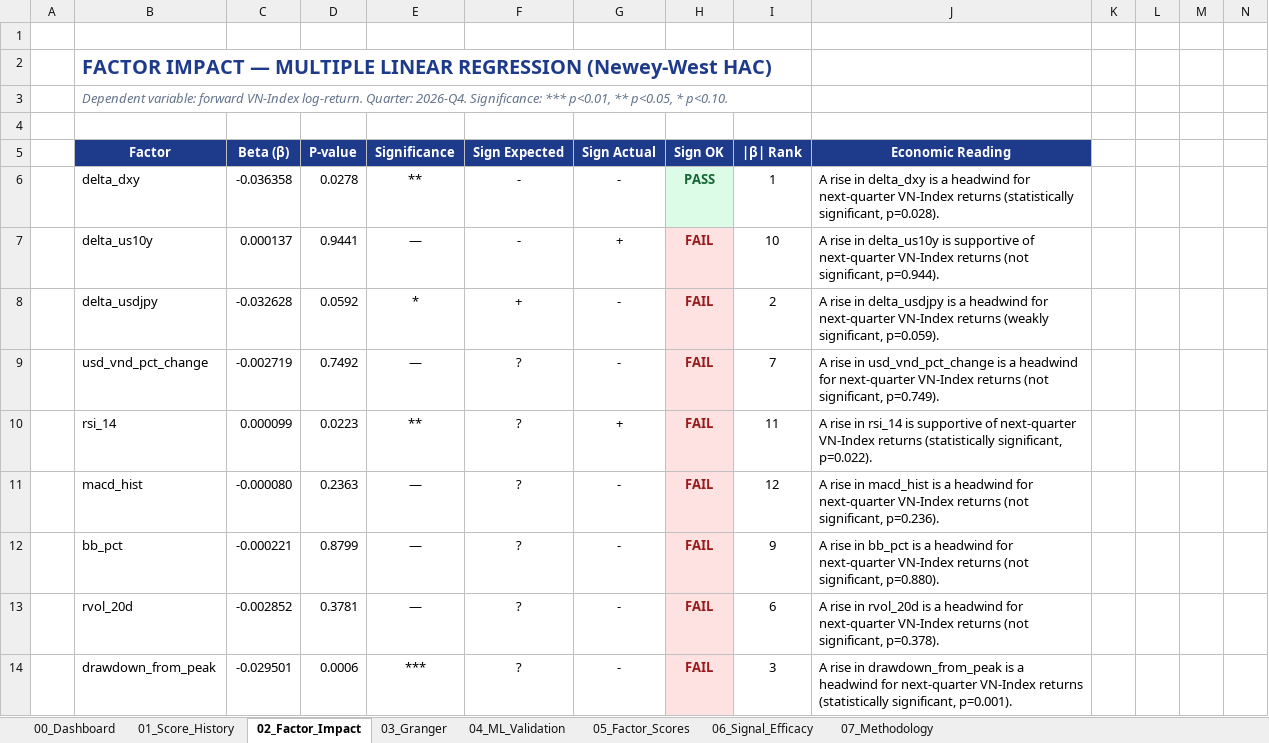
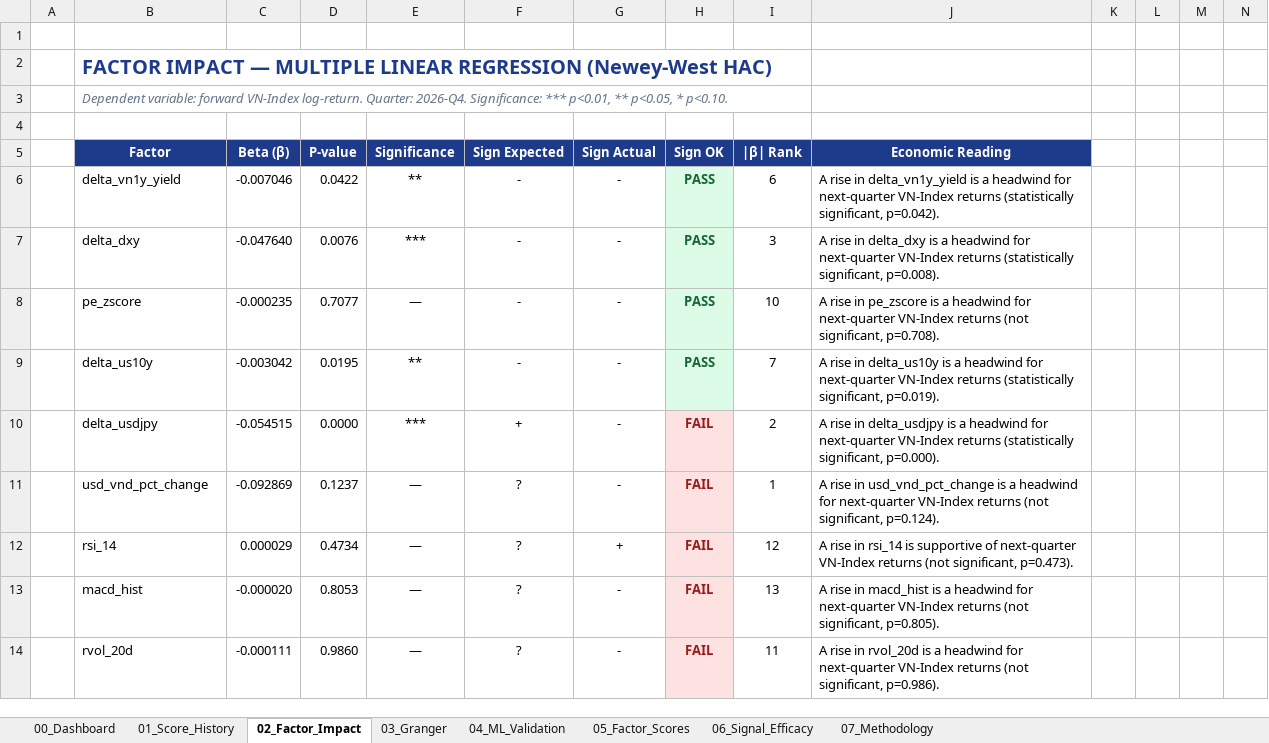
Before and after one commit to FTU-kudo/VN_Index_Scoring_Quarterly_Quant_Model, an Excel workbook: output/exports/VN_Index_Quant_Factor_Analysis.xlsx, sheet 02_Factor_Impact, drawn as a sheet; only a part is shown; values as stored, in another font and other column widths than the file's, no borders; charts and pictures and conditional formats not drawn; removed rows and columns are numbered as before the commit, all else as after; rows hold the shown columns only; the diff covers the shown part only; the diff names each change by its address in the sheet, - before the commit and + after, or states it on an @@ line.

```diff
--- a/output/exports/VN_Index_Quant_Factor_Analysis.xlsx (sheet 02_Factor_Impact)
+++ b/output/exports/VN_Index_Quant_Factor_Analysis.xlsx (sheet 02_Factor_Impact)
+row 6:  | delta_vn1y_yield | -0.007046 | 0.0422 | ** | - | - | PASS | 6 | A rise in delta_vn1y_yield is a headwind for next-quarter VN-Index returns (statistically significant, p=0.042).
-C7: -0.036358
+C7: -0.047640
-D7: 0.0278
+D7: 0.0076
-E7: **
+E7: ***
-I7: 1
+I7: 3
-J7: …(statistically significant, p=0.028).
+J7: …(statistically significant, p=0.008).
-row 7:  | delta_us10y | 0.000137 | 0.9441 | — | - | + | FAIL | 10 | A rise in delta_us10y is supportive of next-quarter VN-Index returns (not significant, p=0.944).
+row 8:  | pe_zscore | -0.000235 | 0.7077 | — | - | - | PASS | 10 | A rise in pe_zscore is a headwind for next-quarter VN-Index returns (not significant, p=0.708).
+row 9:  | delta_us10y | -0.003042 | 0.0195 | ** | - | - | PASS | 7 | A rise in delta_us10y is a headwind for next-quarter VN-Index returns (statistically significant, p=0.019).
-C10: -0.032628
+C10: -0.054515
-D10: 0.0592
+D10: 0.0000
-E10: *
+E10: ***
-J10: …VN-Index returns (weakly significant, p=0.059).
+J10: …VN-Index returns (statistically significant, p=0.000).
-C11: -0.002719
+C11: -0.092869
-D11: 0.7492
+D11: 0.1237
-I11: 7
+I11: 1
-J11: …(not significant, p=0.749).
+J11: …(not significant, p=0.124).
-C12: 0.000099
+C12: 0.000029
-D12: 0.0223
+D12: 0.4734
-E12: **
+E12: —
-I12: 11
+I12: 12
-J12: …VN-Index returns (statistically significant, p=0.022).
+J12: …VN-Index returns (not significant, p=0.473).
-C13: -0.000080
+C13: -0.000020
-D13: 0.2363
+D13: 0.8053
-I13: 12
+I13: 13
-J13: …(not significant, p=0.236).
+J13: …(not significant, p=0.805).
-row 12:  | bb_pct | -0.000221 | 0.8799 | — | ? | - | FAIL | 9 | A rise in bb_pct is a headwind for next-quarter VN-Index returns (not significant, p=0.880).
-C14: -0.002852
+C14: -0.000111
-D14: 0.3781
+D14: 0.9860
-I14: 6
+I14: 11
-J14: …(not significant, p=0.378).
+J14: …(not significant, p=0.986).
-row 14:  | drawdown_from_peak | -0.029501 | 0.0006 | *** | ? | - | FAIL | 3 | A rise in drawdown_from_peak is a headwind for next-quarter VN-Index returns (statistically significant, p=0.001).
```
Also changed, not shown: 4 added rows, 1 removed row, 25 edited cells and cell formats elsewhere in this sheet, sheet 04_ML_Validation, sheet 05_Factor_Scores, sheet 06_Signal_Efficacy, sheet 00_Dashboard, sheet 03_Granger, sheet 01_Score_History, 1 more sheet, charts or pictures, output/exports/VN_Index_Quant_Model_Complete_Architecture.xlsx, output/exports/VN_Index_Quant_Model_Complete_Architecture_Values.xlsx, 35 other files.
